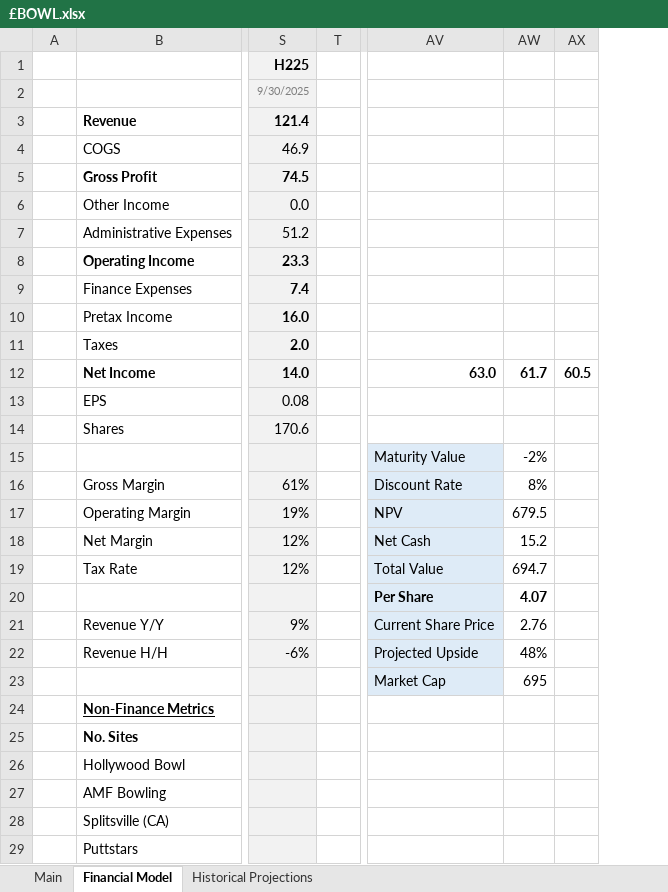
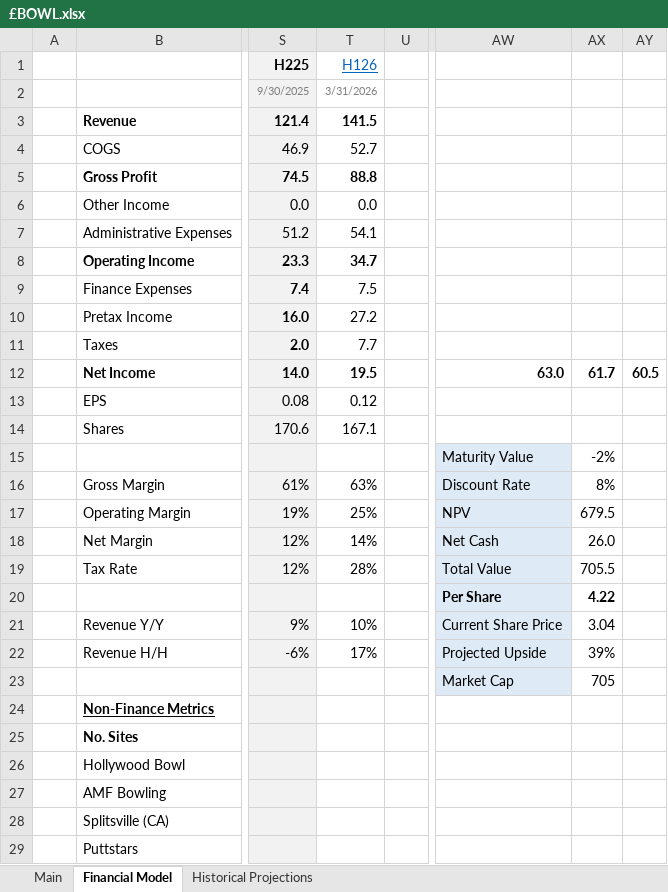
Before and after one commit to Charlie-Hill/Financial-Models, an Excel workbook: £BOWL.xlsx, sheet Financial Model, drawn as a sheet; only a part is shown, gaps mark what is left out; values as stored, in another font and other column widths than the file's, no borders; charts and pictures not drawn; addresses are those after the commit; the diff names each change by its address in the sheet, - before the commit and + after, or states it on an @@ line.

Commit message:
£BOWL H126 results

```diff
--- a/£BOWL.xlsx (sheet Financial Model)
+++ b/£BOWL.xlsx (sheet Financial Model)
+column T (H126), rows 2-22: 3/31/2026 | 141.5 | 52.7 | 88.8 | 0.0 | 54.1 | 34.7 | 7.5 | 27.2 | 7.7 | 19.5 | 0.12 | 167.1 |  | 63% | 25% | 14% | 28% |  | 10% | 17%
-AX18: 15.2
+AX18: 26.0
-AX19: 694.7
+AX19: 705.5
-AX20: 4.07
+AX20: 4.22
-AX21: 2.76
+AX21: 3.04
-AX22: 48%
+AX22: 39%
-AX23: 695
+AX23: 705
```
Also changed, not shown: sheet Main, formulas that keep their value, charts or pictures.
